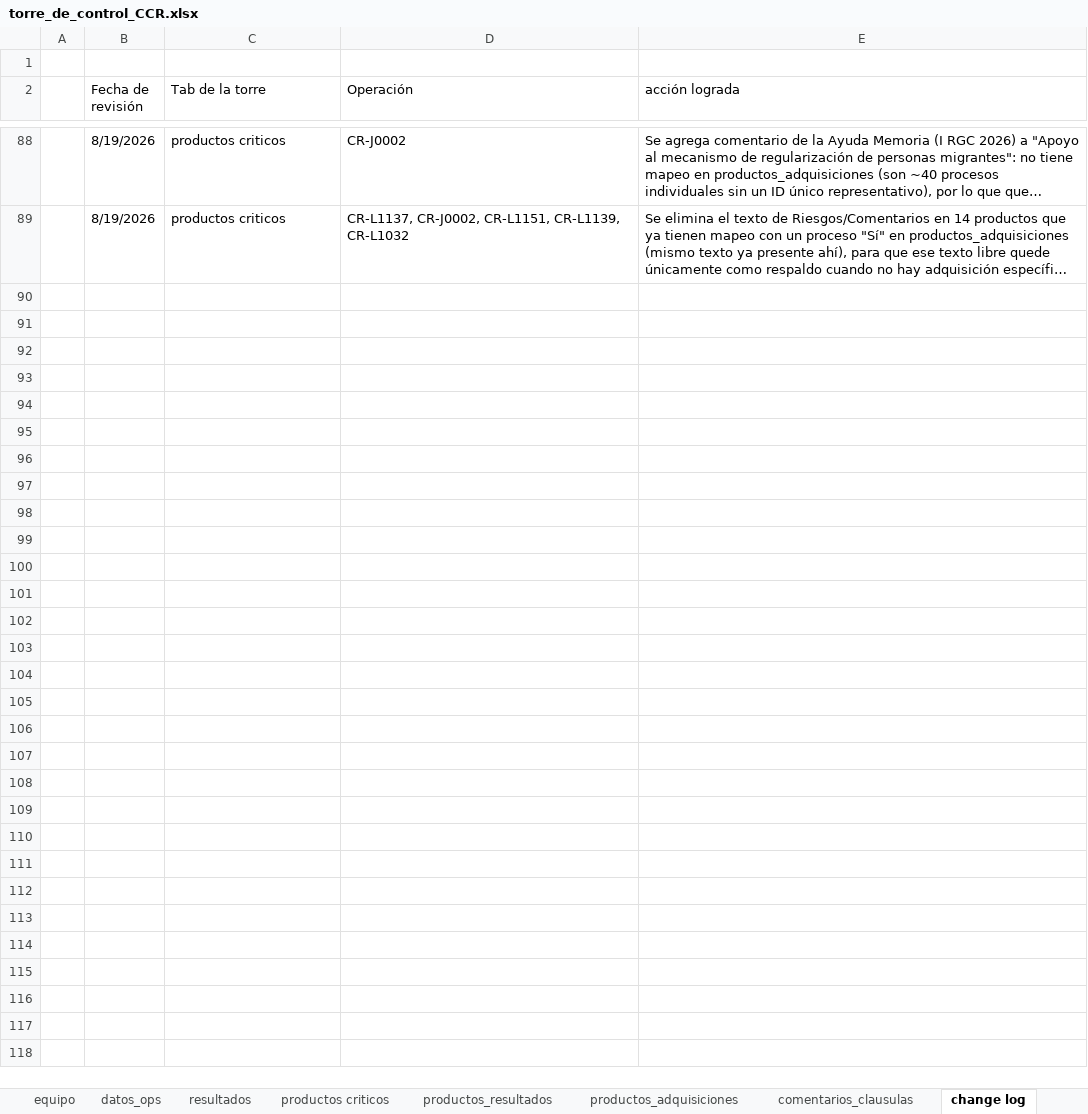
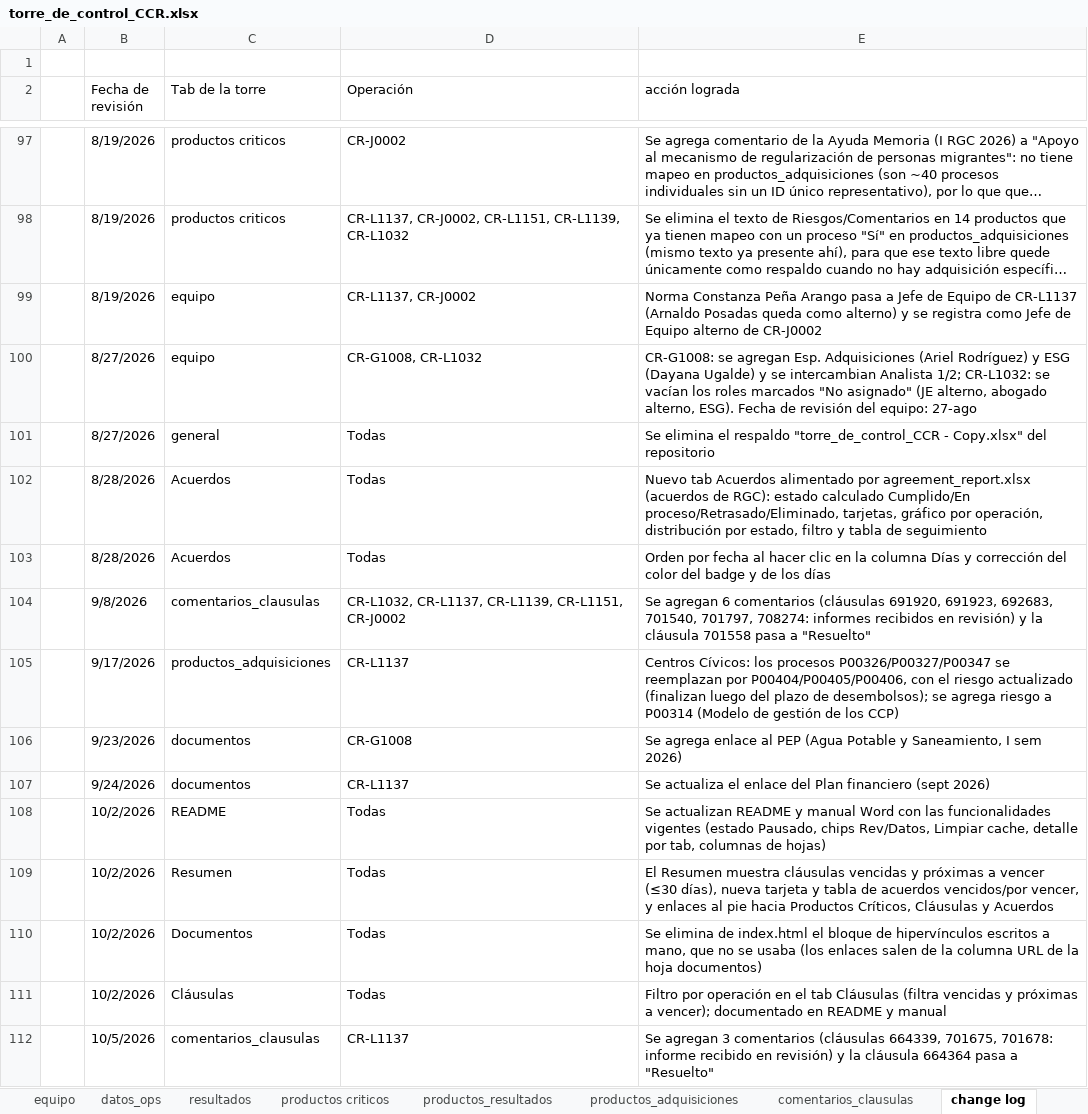
Before and after one commit to aborbonm/torre-control-ccr, an Excel workbook: torre_de_control_CCR.xlsx, sheet change log, drawn as a sheet; only a part is shown, gaps mark what is left out; long unchanged cells end in …; values as stored, in another font and other column widths than the file's, no borders; the diff covers the shown part only; the diff names each change by its address in the sheet, - before the commit and + after, or states it on an @@ line.

```diff
--- a/torre_de_control_CCR.xlsx (sheet change log)
+++ b/torre_de_control_CCR.xlsx (sheet change log)
+row 99:  | 8/19/2026 | equipo | CR-L1137, CR-J0002 | Norma Constanza Peña Arango pasa a Jefe de Equipo de CR-L1137 (Arnaldo Posadas queda como alterno) y se registra como Jefe de Equipo alterno de CR-J0002
+row 100:  | 8/27/2026 | equipo | CR-G1008, CR-L1032 | CR-G1008: se agregan Esp. Adquisiciones (Ariel Rodríguez) y ESG (Dayana Ugalde) y se intercambian Analista 1/2; CR-L1032: se vacían los roles marcados "No asignado" (JE alterno, abogado alterno, ESG). Fecha de revisión del equipo: 27-ago
+row 101:  | 8/27/2026 | general | Todas | Se elimina el respaldo "torre_de_control_CCR - Copy.xlsx" del repositorio
+row 102:  | 8/28/2026 | Acuerdos | Todas | Nuevo tab Acuerdos alimentado por agreement_report.xlsx (acuerdos de RGC): estado calculado Cumplido/En proceso/Retrasado/Eliminado, tarjetas, gráfico por operación, distribución por estado, filtro y tabla de seguimiento
+row 103:  | 8/28/2026 | Acuerdos | Todas | Orden por fecha al hacer clic en la columna Días y corrección del color del badge y de los días
+row 104:  | 9/8/2026 | comentarios_clausulas | CR-L1032, CR-L1137, CR-L1139, CR-L1151, CR-J0002 | Se agregan 6 comentarios (cláusulas 691920, 691923, 692683, 701540, 701797, 708274: informes recibidos en revisión) y la cláusula 701558 pasa a "Resuelto"
+row 105:  | 9/17/2026 | productos_adquisiciones | CR-L1137 | Centros Cívicos: los procesos P00326/P00327/P00347 se reemplazan por P00404/P00405/P00406, con el riesgo actualizado (finalizan luego del plazo de desembolsos); se agrega riesgo a P00314 (Modelo de gestión de los CCP)
+row 106:  | 9/23/2026 | documentos | CR-G1008 | Se agrega enlace al PEP (Agua Potable y Saneamiento, I sem 2026)
+row 107:  | 9/24/2026 | documentos | CR-L1137 | Se actualiza el enlace del Plan financiero (sept 2026)
+row 108:  | 10/2/2026 | README | Todas | Se actualizan README y manual Word con las funcionalidades vigentes (estado Pausado, chips Rev/Datos, Limpiar cache, detalle por tab, columnas de hojas)
+row 109:  | 10/2/2026 | Resumen | Todas | El Resumen muestra cláusulas vencidas y próximas a vencer (≤30 días), nueva tarjeta y tabla de acuerdos vencidos/por vencer, y enlaces al pie hacia Productos Críticos, Cláusulas y Acuerdos
+row 110:  | 10/2/2026 | Documentos | Todas | Se elimina de index.html el bloque de hipervínculos escritos a mano, que no se usaba (los enlaces salen de la columna URL de la hoja documentos)
+row 111:  | 10/2/2026 | Cláusulas | Todas | Filtro por operación en el tab Cláusulas (filtra vencidas y próximas a vencer); documentado en README y manual
+row 112:  | 10/5/2026 | comentarios_clausulas | CR-L1137 | Se agregan 3 comentarios (cláusulas 664339, 701675, 701678: informe recibido en revisión) y la cláusula 664364 pasa a "Resuelto"
```
Also changed, not shown: 9 added rows elsewhere in this sheet.
